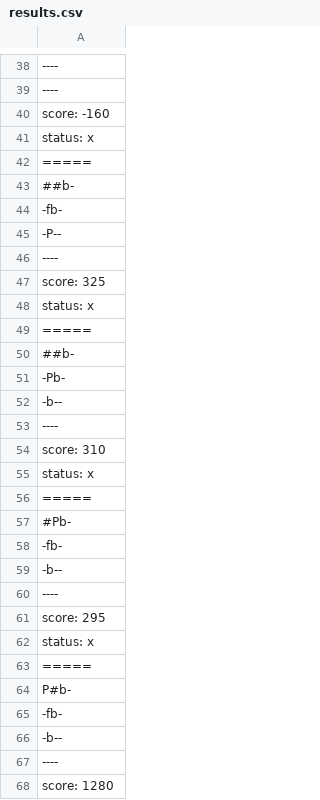
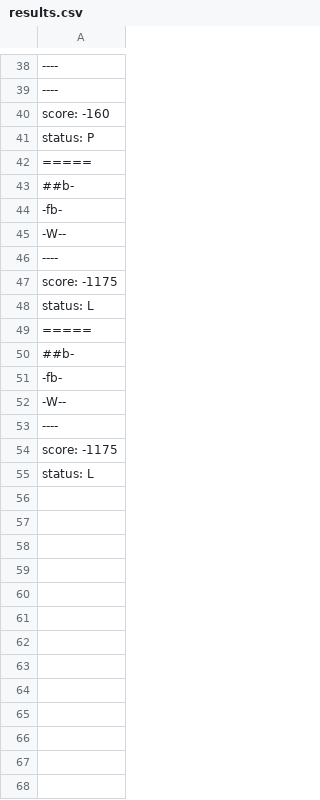
Before and after one commit to Grupo-MC322/MC322, a CSV file: lab05/bin/pt/c40task/l05wumpus/results.csv, drawn as a sheet; only a part is shown, gaps mark what is left out; removed rows and columns are numbered as before the commit, all else as after; the diff covers the shown part only; the diff names each change by its address in the sheet, - before the commit and + after, or states it on an @@ line.

```diff
--- a/lab05/bin/pt/c40task/l05wumpus/results.csv
+++ b/lab05/bin/pt/c40task/l05wumpus/results.csv
-A41: status: x
+A41: status: P
-A45: -P--
+A45: -W--
-A47: score: 325
+A47: score: -1175
-A48: status: x
+A48: status: L
-row 51: -Pb-
-A51: -b--
+A51: -fb-
+row 52: -W--
-A54: score: 310
+A54: score: -1175
-A55: status: x
+A55: status: L
-row 56: =====
-row 57: #Pb-
-row 58: -fb-
-row 59: -b--
-row 60: ----
-row 61: score: 295
-row 62: status: x
-row 63: =====
-row 64: P#b-
-row 65: -fb-
-row 66: -b--
-row 67: ----
-row 68: score: 1280
```
Also changed, not shown: 8 removed rows and 5 edited cells elsewhere in this file, lab05/src/pt/c40task/l05wumpus/results.csv, 6 other files.
